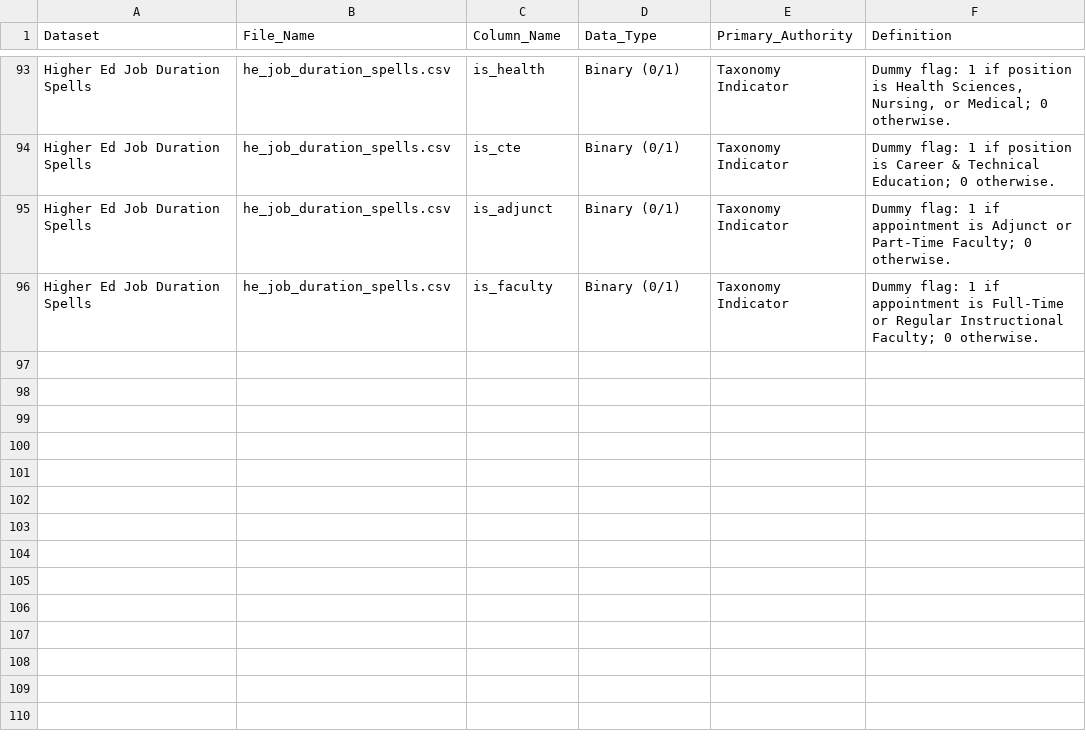
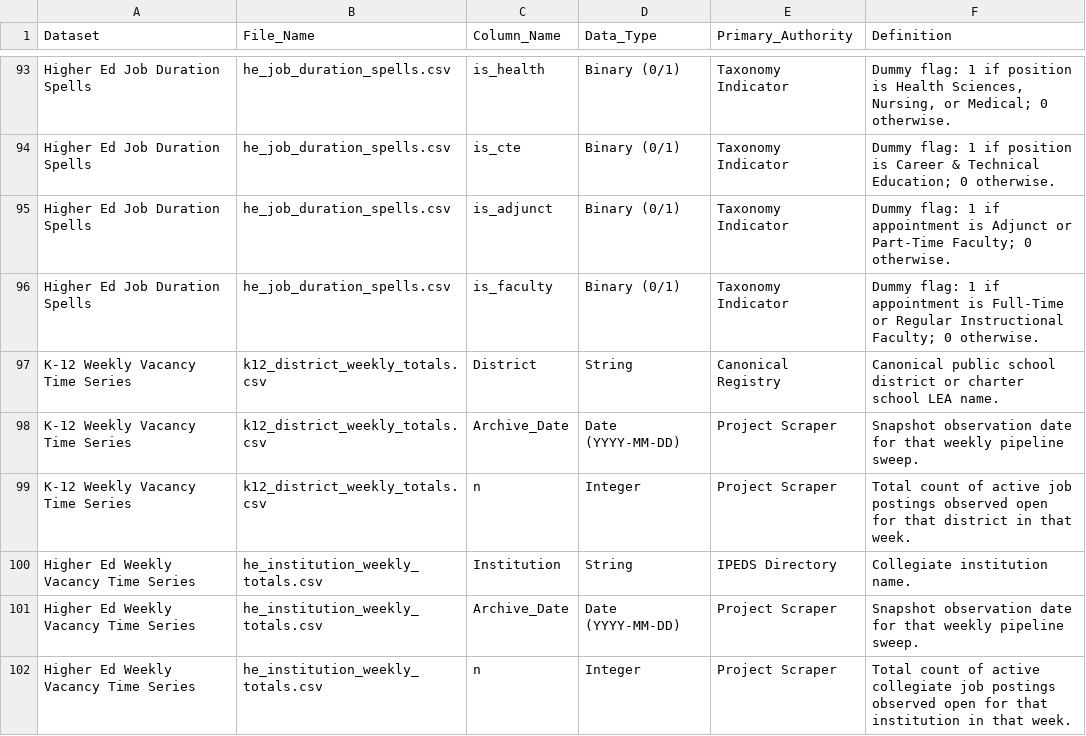
Before and after one commit to bostickmike/Wyoming-Education-Jobs-Dashboard, a CSV file: Wy_Ed_Jobs/data_dictionary.csv, drawn as a sheet; only a part is shown, gaps mark what is left out.

Commit message:
feat(ui): harden vacancy spells, add 1-click drill-downs, and expand research downloads

```diff
--- a/Wy_Ed_Jobs/data_dictionary.csv
+++ b/Wy_Ed_Jobs/data_dictionary.csv
@@ -96 +96,7 @@
 "Higher Ed Job Duration Spells","he_job_duration_spells.csv","is_faculty","Binary (0/1)","Taxonomy Indicator","Dummy flag: 1 if appointment is Full-Time or Regular Instructional Faculty; 0 otherwise."
+"K-12 Weekly Vacancy Time Series","k12_district_weekly_totals.csv","District","String","Canonical Registry","Canonical public school district or charter school LEA name."
+"K-12 Weekly Vacancy Time Series","k12_district_weekly_totals.csv","Archive_Date","Date (YYYY-MM-DD)","Project Scraper","Snapshot observation date for that weekly pipeline sweep."
+"K-12 Weekly Vacancy Time Series","k12_district_weekly_totals.csv","n","Integer","Project Scraper","Total count of active job postings observed open for that district in that week."
+"Higher Ed Weekly Vacancy Time Series","he_institution_weekly_totals.csv","Institution","String","IPEDS Directory","Collegiate institution name."
+"Higher Ed Weekly Vacancy Time Series","he_institution_weekly_totals.csv","Archive_Date","Date (YYYY-MM-DD)","Project Scraper","Snapshot observation date for that weekly pipeline sweep."
+"Higher Ed Weekly Vacancy Time Series","he_institution_weekly_totals.csv","n","Integer","Project Scraper","Total count of active collegiate job postings observed open for that institution in that week."
```
Also changed, not shown: 4 other files.
